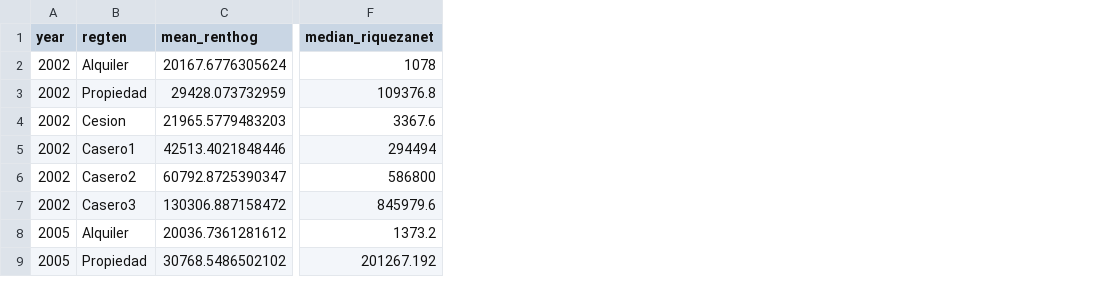
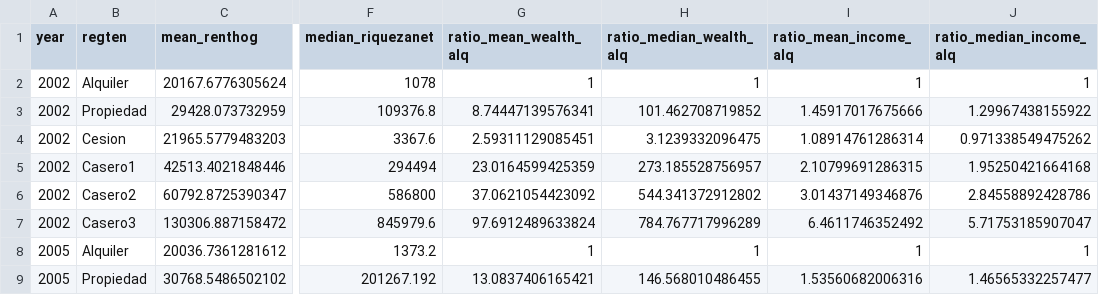
Before and after one commit to maiktreya/EFFmicrodata, a CSV file: out/informeMICO/1-inequality-tenancy_multi.csv, drawn as a sheet; only a part is shown, gaps mark what is left out; the diff names each change by its address in the sheet, - before the commit and + after, or states it on an @@ line.

```diff
--- a/out/informeMICO/1-inequality-tenancy_multi.csv
+++ b/out/informeMICO/1-inequality-tenancy_multi.csv
+column G (ratio_mean_wealth_alq), rows 2-9: 1 | 8.74447139576341 | 2.59311129085451 | 23.0164599425359 | 37.0621054423092 | 97.6912489633824 | 1 | 13.0837406165421
+column H (ratio_median_wealth_alq), rows 2-9: 1 | 101.462708719852 | 3.1239332096475 | 273.185528756957 | 544.341372912802 | 784.767717996289 | 1 | 146.568010486455
+column I (ratio_mean_income_alq), rows 2-9: 1 | 1.45917017675666 | 1.08914761286314 | 2.10799691286315 | 3.01437149346876 | 6.4611746352492 | 1 | 1.53560682006316
+column J (ratio_median_income_alq), rows 2-9: 1 | 1.29967438155922 | 0.971338549475262 | 1.95250421664168 | 2.84558892428786 | 5.71753185907047 | 1 | 1.46565332257477
```
Also changed, not shown: out/informeMICO/1-inequality-tenancy.csv, out/informeMICO/1-inequality-tenancy_multi2.csv, 6 other files.
